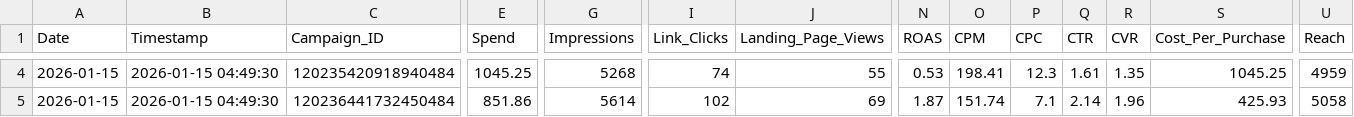
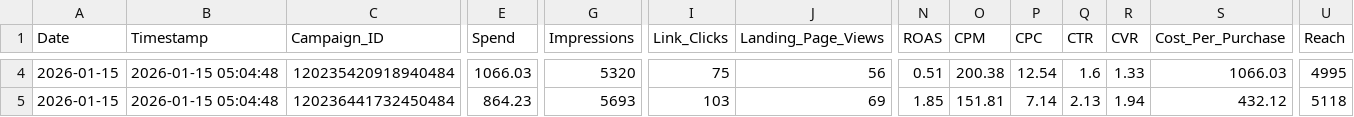
Before and after one commit to sreepathiyogi-blip/meta-live-dashboard, a CSV file: live_today_performance.csv, drawn as a sheet; only a part is shown, gaps mark what is left out; the diff covers the shown part only; the diff names each change by its address in the sheet, - before the commit and + after, or states it on an @@ line.

```diff
--- a/live_today_performance.csv
+++ b/live_today_performance.csv
-B4:B5 (Timestamp): 2026-01-15 04:49:30
+B4:B5 (Timestamp): 2026-01-15 05:04:48
-E4 (Spend): 1045.25
+E4 (Spend): 1066.03
-G4 (Impressions): 5268
+G4 (Impressions): 5320
-I4 (Link_Clicks): 74
+I4 (Link_Clicks): 75
-J4 (Landing_Page_Views): 55
+J4 (Landing_Page_Views): 56
-N4 (ROAS): 0.53
+N4 (ROAS): 0.51
-O4 (CPM): 198.41
+O4 (CPM): 200.38
-P4 (CPC): 12.3
+P4 (CPC): 12.54
-Q4 (CTR): 1.61
+Q4 (CTR): 1.6
-R4 (CVR): 1.35
+R4 (CVR): 1.33
-S4 (Cost_Per_Purchase): 1045.25
+S4 (Cost_Per_Purchase): 1066.03
-U4 (Reach): 4959
+U4 (Reach): 4995
-E5 (Spend): 851.86
+E5 (Spend): 864.23
-G5 (Impressions): 5614
+G5 (Impressions): 5693
-I5 (Link_Clicks): 102
+I5 (Link_Clicks): 103
-N5 (ROAS): 1.87
+N5 (ROAS): 1.85
-O5 (CPM): 151.74
+O5 (CPM): 151.81
-P5 (CPC): 7.1
+P5 (CPC): 7.14
-Q5 (CTR): 2.14
+Q5 (CTR): 2.13
-R5 (CVR): 1.96
+R5 (CVR): 1.94
-S5 (Cost_Per_Purchase): 425.93
+S5 (Cost_Per_Purchase): 432.12
-U5 (Reach): 5058
+U5 (Reach): 5118
```
Also changed, not shown: 140 edited cells elsewhere in this file, complete_campaign_data.csv, daily_summary.csv, 2 other files.
